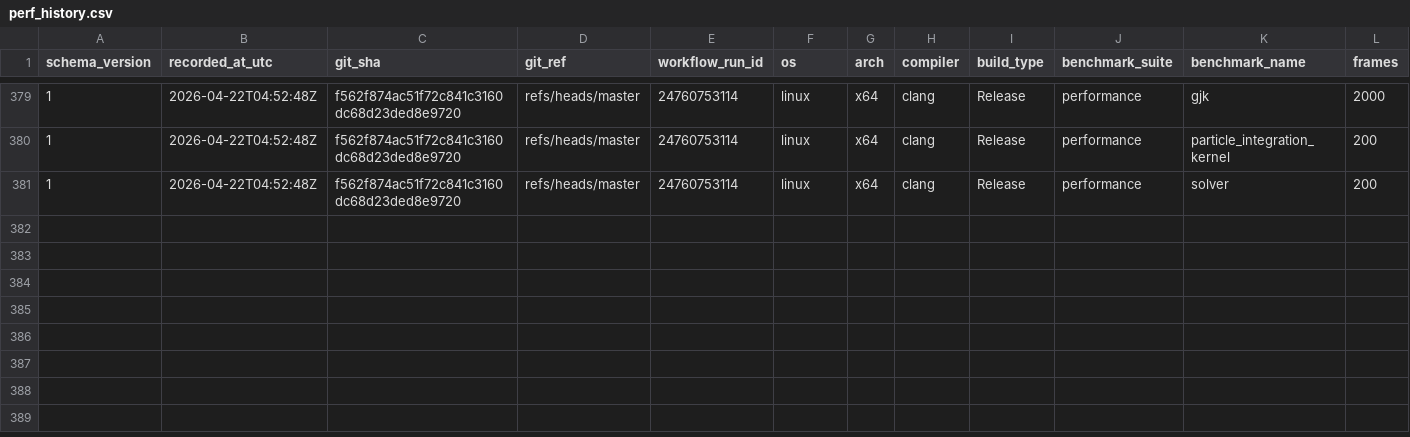
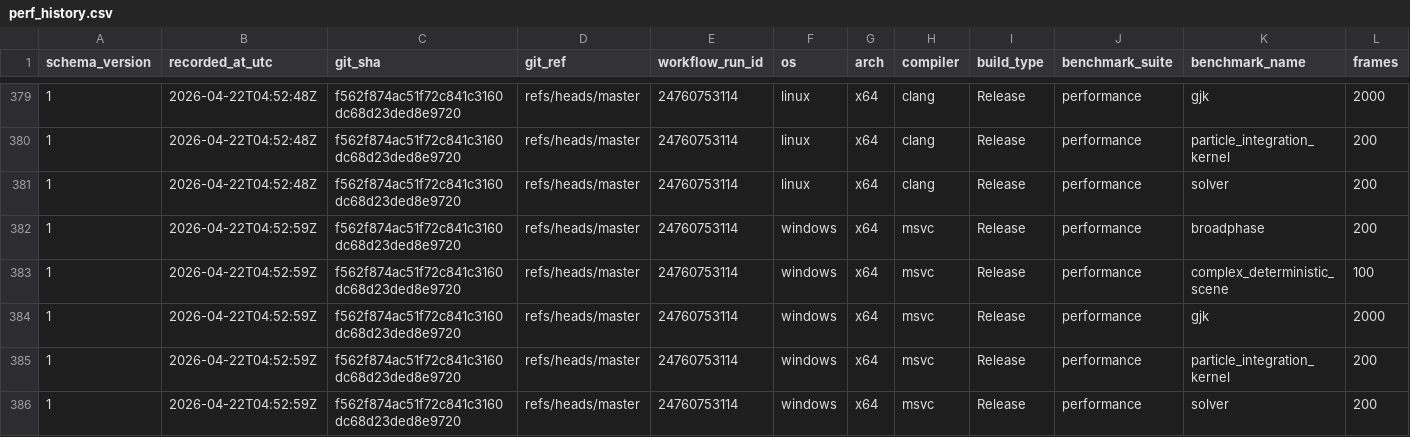
Before and after one commit to Jhoneagle/phynity, a CSV file: perf/history/perf_history.csv, drawn as a sheet; only a part is shown, gaps mark what is left out; rows hold the shown columns only; the diff names each change by its address in the sheet, - before the commit and + after, or states it on an @@ line.

```diff
--- a/perf/history/perf_history.csv
+++ b/perf/history/perf_history.csv
+row 382: 1 | 2026-04-22T04:52:59Z | f562f874ac51f72c841c3160dc68d23ded8e9720 | refs/heads/master | 24760753114 | windows | x64 | msvc | Release | performance | broadphase | 200
+row 383: 1 | 2026-04-22T04:52:59Z | f562f874ac51f72c841c3160dc68d23ded8e9720 | refs/heads/master | 24760753114 | windows | x64 | msvc | Release | performance | complex_deterministic_scene | 100
+row 384: 1 | 2026-04-22T04:52:59Z | f562f874ac51f72c841c3160dc68d23ded8e9720 | refs/heads/master | 24760753114 | windows | x64 | msvc | Release | performance | gjk | 2000
+row 385: 1 | 2026-04-22T04:52:59Z | f562f874ac51f72c841c3160dc68d23ded8e9720 | refs/heads/master | 24760753114 | windows | x64 | msvc | Release | performance | particle_integration_kernel | 200
+row 386: 1 | 2026-04-22T04:52:59Z | f562f874ac51f72c841c3160dc68d23ded8e9720 | refs/heads/master | 24760753114 | windows | x64 | msvc | Release | performance | solver | 200
```
Also changed, not shown: 1 other file.
